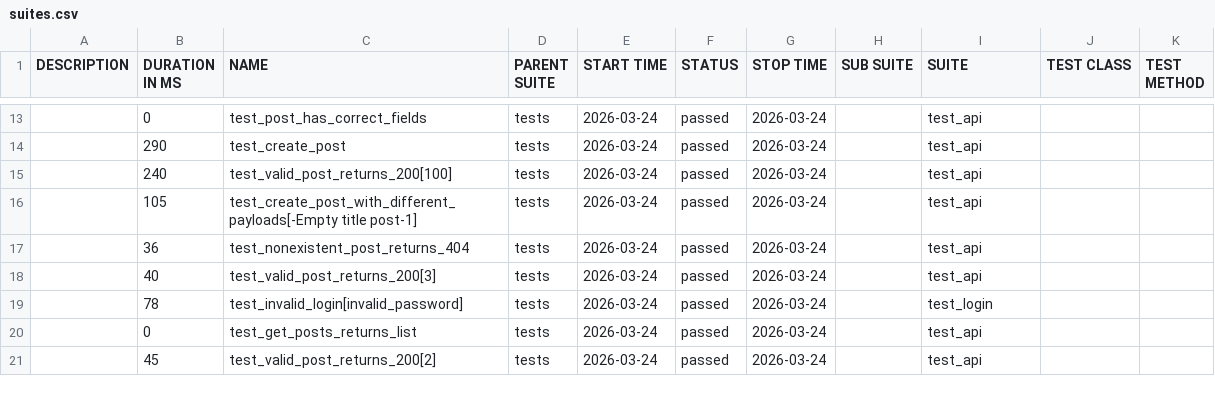
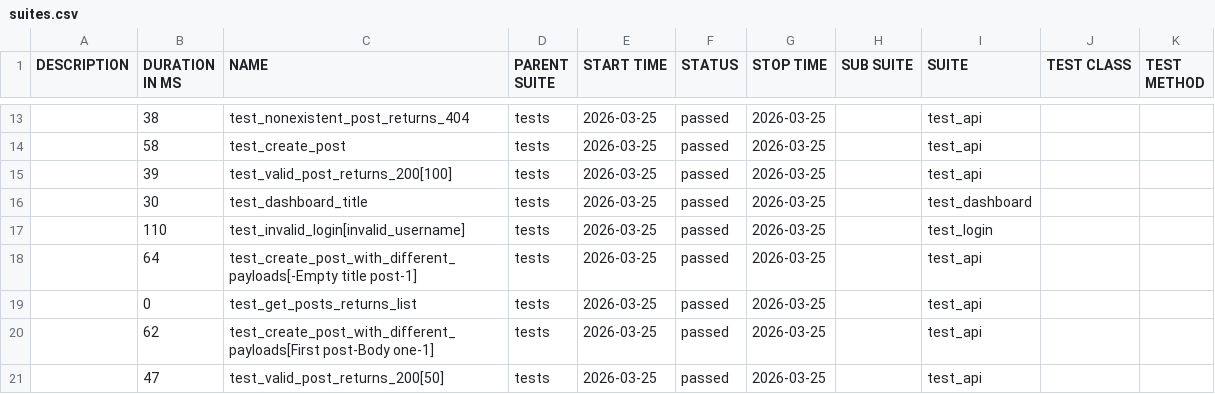
Before and after one commit to radekmeloun/testing_lessons, a CSV file: regression/data/suites.csv, drawn as a sheet; only a part is shown, gaps mark what is left out; the diff covers the shown part only.

```diff
--- a/regression/data/suites.csv
+++ b/regression/data/suites.csv
@@ -13,9 +13,9 @@
-"","0","test_post_has_correct_fields","tests","2026-03-24","passed","2026-03-24","","test_api","",""
-"","290","test_create_post","tests","2026-03-24","passed","2026-03-24","","test_api","",""
-"","240","test_valid_post_returns_200[100]","tests","2026-03-24","passed","2026-03-24","","test_api","",""
-"","105","test_create_post_with_different_payloads[-Empty title post-1]","tests","2026-03-24","passed","2026-03-24","","test_api","",""
-"","36","test_nonexistent_post_returns_404","tests","2026-03-24","passed","2026-03-24","","test_api","",""
-"","40","test_valid_post_returns_200[3]","tests","2026-03-24","passed","2026-03-24","","test_api","",""
-"","78","test_invalid_login[invalid_password]","tests","2026-03-24","passed","2026-03-24","","test_login","",""
-"","0","test_get_posts_returns_list","tests","2026-03-24","passed","2026-03-24","","test_api","",""
-"","45","test_valid_post_returns_200[2]","tests","2026-03-24","passed","2026-03-24","","test_api","",""
+"","38","test_nonexistent_post_returns_404","tests","2026-03-25","passed","2026-03-25","","test_api","",""
+"","58","test_create_post","tests","2026-03-25","passed","2026-03-25","","test_api","",""
+"","39","test_valid_post_returns_200[100]","tests","2026-03-25","passed","2026-03-25","","test_api","",""
+"","30","test_dashboard_title","tests","2026-03-25","passed","2026-03-25","","test_dashboard","",""
+"","110","test_invalid_login[invalid_username]","tests","2026-03-25","passed","2026-03-25","","test_login","",""
+"","64","test_create_post_with_different_payloads[-Empty title post-1]","tests","2026-03-25","passed","2026-03-25","","test_api","",""
+"","0","test_get_posts_returns_list","tests","2026-03-25","passed","2026-03-25","","test_api","",""
+"","62","test_create_post_with_different_payloads[First post-Body one-1]","tests","2026-03-25","passed","2026-03-25","","test_api","",""
+"","47","test_valid_post_returns_200[50]","tests","2026-03-25","passed","2026-03-25","","test_api","",""
```
Also changed, not shown: 4 added rows, 4 removed rows and 25 edited cells elsewhere in this file, 40 other files.
